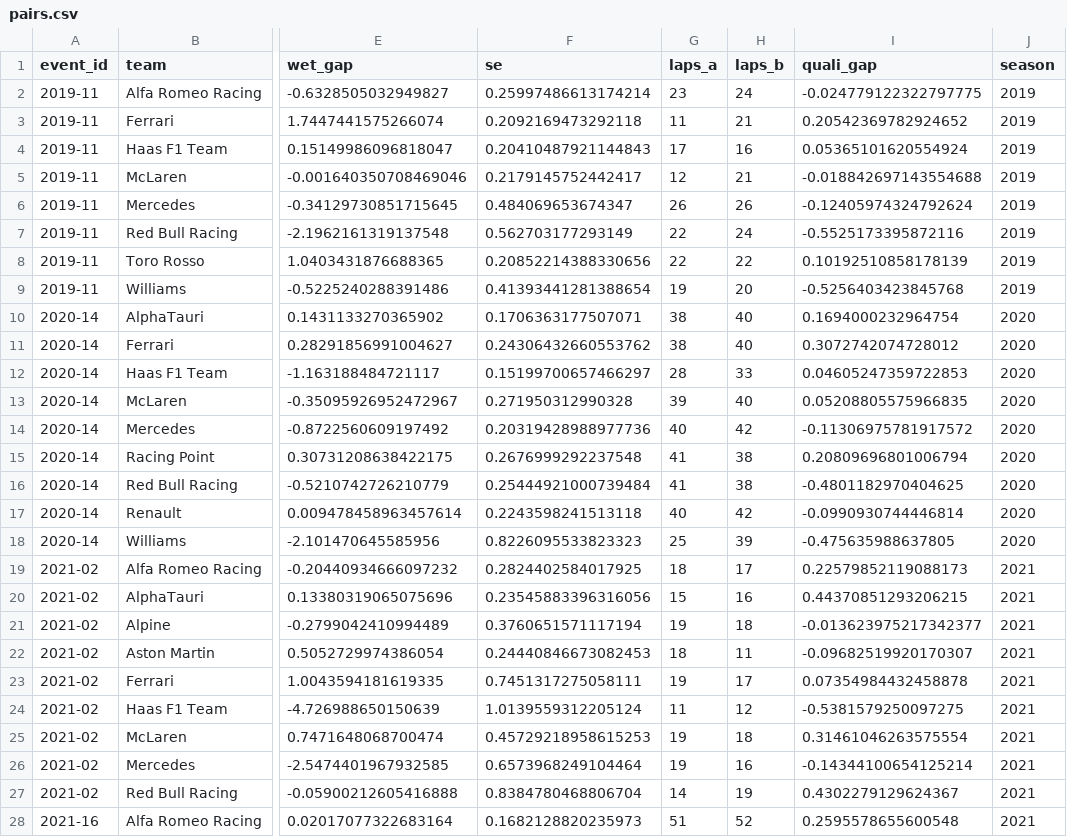
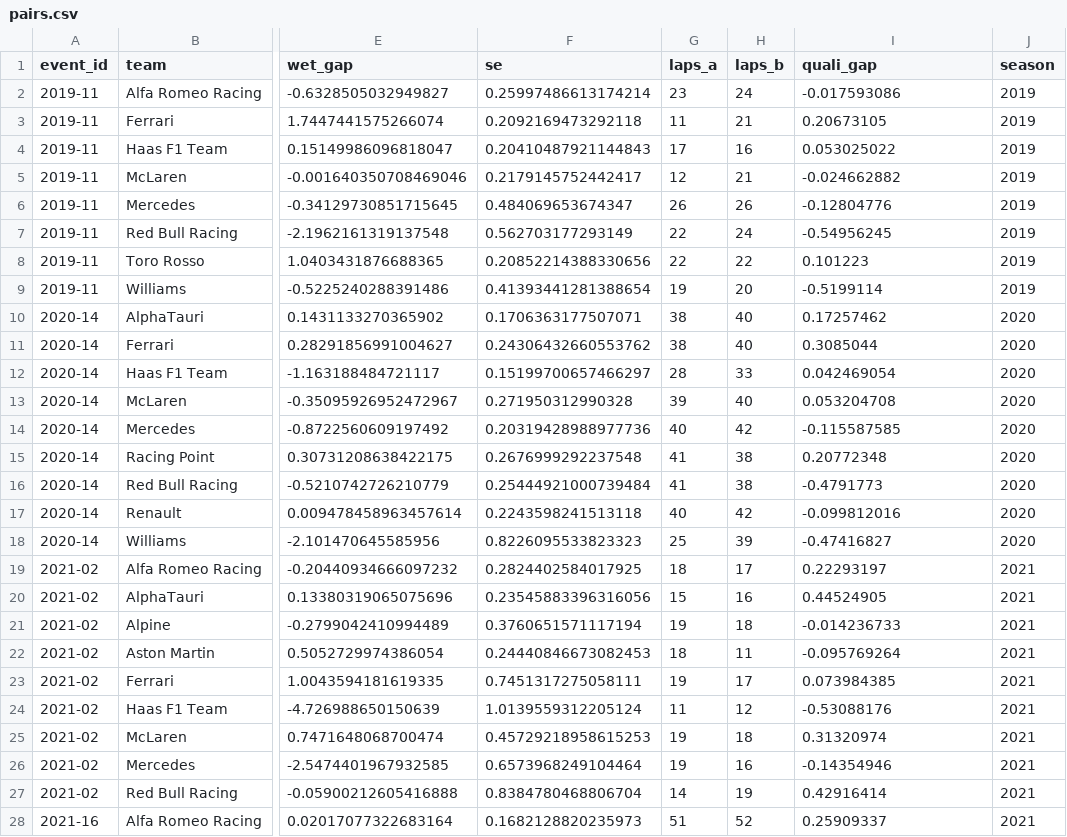
Before and after one commit to SamuelReeder/f1-analysis, a CSV file: outputs/wet/pairs.csv, drawn as a sheet; only a part is shown, gaps mark what is left out; the diff covers the shown part only; the diff names each change by its address in the sheet, - before the commit and + after, or states it on an @@ line.

```diff
--- a/outputs/wet/pairs.csv
+++ b/outputs/wet/pairs.csv
-I2 (quali_gap): -0.024779122322797775
+I2 (quali_gap): -0.017593086
-I3 (quali_gap): 0.20542369782924652
+I3 (quali_gap): 0.20673105
-I4 (quali_gap): 0.05365101620554924
+I4 (quali_gap): 0.053025022
-I5 (quali_gap): -0.018842697143554688
+I5 (quali_gap): -0.024662882
-I6 (quali_gap): -0.12405974324792624
+I6 (quali_gap): -0.12804776
-I7 (quali_gap): -0.5525173395872116
+I7 (quali_gap): -0.54956245
-I8 (quali_gap): 0.10192510858178139
+I8 (quali_gap): 0.101223
-I9 (quali_gap): -0.5256403423845768
+I9 (quali_gap): -0.5199114
-I10 (quali_gap): 0.1694000232964754
+I10 (quali_gap): 0.17257462
-I11 (quali_gap): 0.3072742074728012
+I11 (quali_gap): 0.3085044
-I12 (quali_gap): 0.04605247359722853
+I12 (quali_gap): 0.042469054
-I13 (quali_gap): 0.05208805575966835
+I13 (quali_gap): 0.053204708
-I14 (quali_gap): -0.11306975781917572
+I14 (quali_gap): -0.115587585
-I15 (quali_gap): 0.20809696801006794
+I15 (quali_gap): 0.20772348
-I16 (quali_gap): -0.4801182970404625
+I16 (quali_gap): -0.4791773
-I17 (quali_gap): -0.0990930744446814
+I17 (quali_gap): -0.099812016
-I18 (quali_gap): -0.475635988637805
+I18 (quali_gap): -0.47416827
-I19 (quali_gap): 0.22579852119088173
+I19 (quali_gap): 0.22293197
-I20 (quali_gap): 0.44370851293206215
+I20 (quali_gap): 0.44524905
-I21 (quali_gap): -0.013623975217342377
+I21 (quali_gap): -0.014236733
-I22 (quali_gap): -0.09682519920170307
+I22 (quali_gap): -0.095769264
-I23 (quali_gap): 0.07354984432458878
+I23 (quali_gap): 0.073984385
-I24 (quali_gap): -0.5381579250097275
+I24 (quali_gap): -0.53088176
-I25 (quali_gap): 0.31461046263575554
+I25 (quali_gap): 0.31320974
-I26 (quali_gap): -0.14344100654125214
+I26 (quali_gap): -0.14354946
-I27 (quali_gap): 0.4302279129624367
+I27 (quali_gap): 0.42916414
-I28 (quali_gap): 0.2595578655600548
+I28 (quali_gap): 0.25909337
```
Also changed, not shown: 94 edited cells elsewhere in this file, outputs/championship/contributions.csv, outputs/championship/standings.csv, 27 other files.
